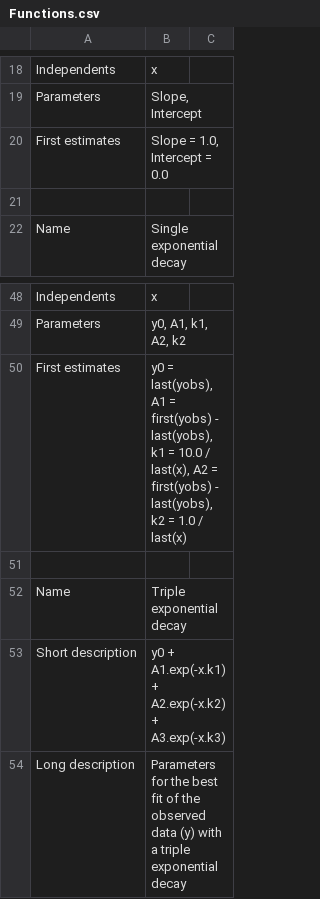
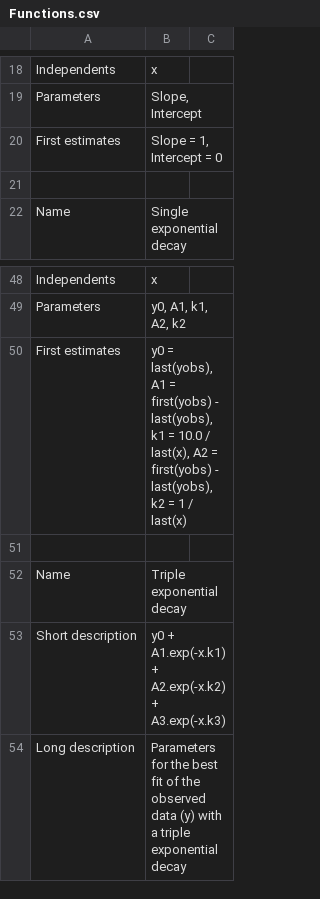
Before and after one commit to ubenu/Crux, a CSV file: Resources/ModellingFunctions/Functions.csv, drawn as a sheet; only a part is shown, gaps mark what is left out; the diff covers the shown part only.

```diff
--- a/Resources/ModellingFunctions/Functions.csv
+++ b/Resources/ModellingFunctions/Functions.csv
@@ -20 +20 @@ Parameters,"Slope, Intercept"
-First estimates,"Slope = 1.0, Intercept = 0.0"
+First estimates,"Slope = 1, Intercept = 0",
@@ -50 +50 @@ Parameters,"y0, A1, k1, A2, k2"
-First estimates,"y0 = last(yobs), A1 = first(yobs) - last(yobs), k1 = 10.0 / last(x), A2 = first(yobs) - last(yobs), k2 = 1.0 / last(x)"
+First estimates,"y0 = last(yobs), A1 = first(yobs) - last(yobs), k1 = 10.0 / last(x), A2 = first(yobs) - last(yobs), k2 = 1 / last(x)",
```
Also changed, not shown: 42 added rows, 2 removed rows, 9 moved rows and 5 edited cells elsewhere in this file.
